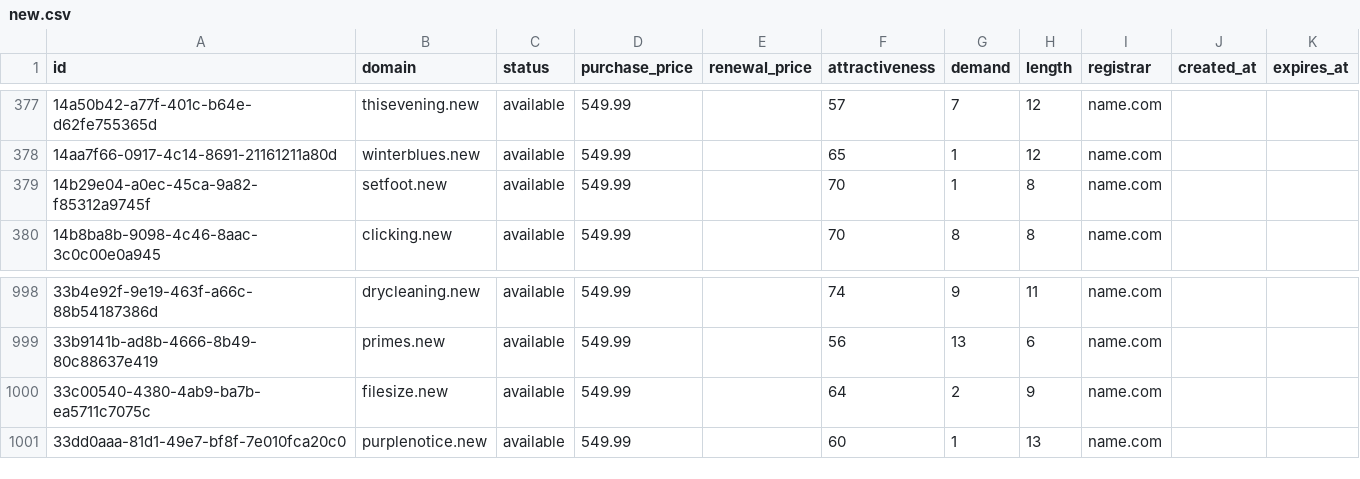
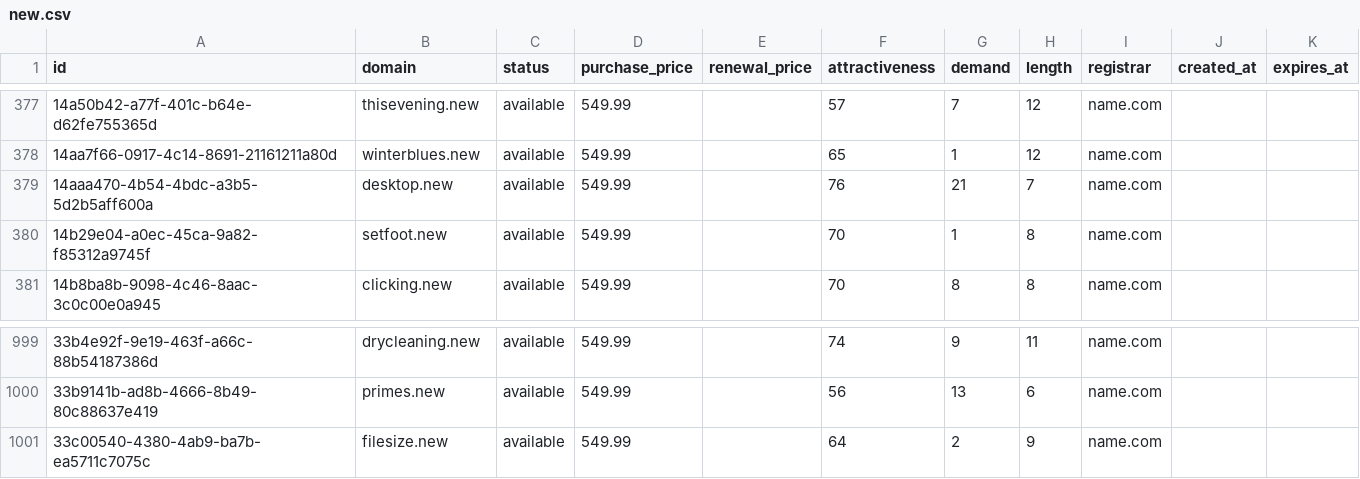
Before and after one commit to UniqueDomains/new-oneword-domains, a CSV file: new.csv, drawn as a sheet; only a part is shown, gaps mark what is left out; removed rows and columns are numbered as before the commit, all else as after; the diff names each change by its address in the sheet, - before the commit and + after, or states it on an @@ line.

Commit message:
Domains update

```diff
--- a/new.csv
+++ b/new.csv
+row 379: 14aaa470-4b54-4bdc-a3b5-5d2b5aff600a | desktop.new | available | 549.99 |  | 76 | 21 | 7 | name.com
-row 1001: 33dd0aaa-81d1-49e7-bf8f-7e010fca20c0 | purplenotice.new | available | 549.99 |  | 60 | 1 | 13 | name.com
```
Also changed, not shown: 4 other files.
